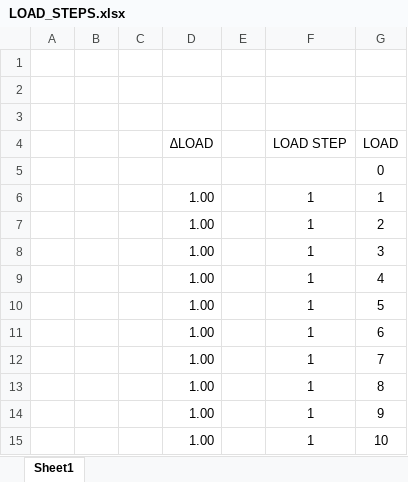
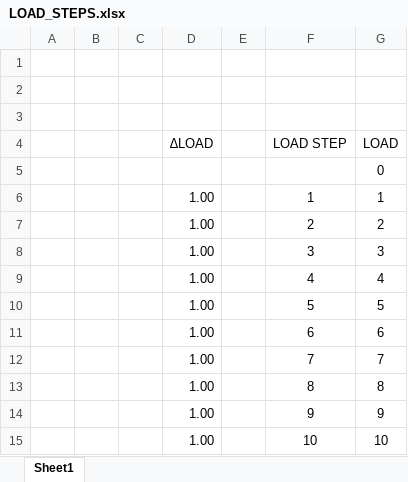
Before and after one commit to Tanmaye-Y-Heblekar/DMSOL_FGBeams, an Excel workbook: PROB_02_NL/LOAD_STEPS.xlsx, sheet Sheet1, drawn as a sheet; values as stored, in another font and other column widths than the file's, no borders; the diff names each change by its address in the sheet, - before the commit and + after, or states it on an @@ line.

```diff
--- a/PROB_02_NL/LOAD_STEPS.xlsx (sheet Sheet1)
+++ b/PROB_02_NL/LOAD_STEPS.xlsx (sheet Sheet1)
-F7 (LOAD STEP): 1
+F7 (LOAD STEP): 2
-F8 (LOAD STEP): 1
+F8 (LOAD STEP): 3
-F9 (LOAD STEP): 1
+F9 (LOAD STEP): 4
-F10 (LOAD STEP): 1
+F10 (LOAD STEP): 5
-F11 (LOAD STEP): 1
+F11 (LOAD STEP): 6
-F12 (LOAD STEP): 1
+F12 (LOAD STEP): 7
-F13 (LOAD STEP): 1
+F13 (LOAD STEP): 8
-F14 (LOAD STEP): 1
+F14 (LOAD STEP): 9
-F15 (LOAD STEP): 1
+F15 (LOAD STEP): 10
```
Also changed, not shown: 8 other files.
